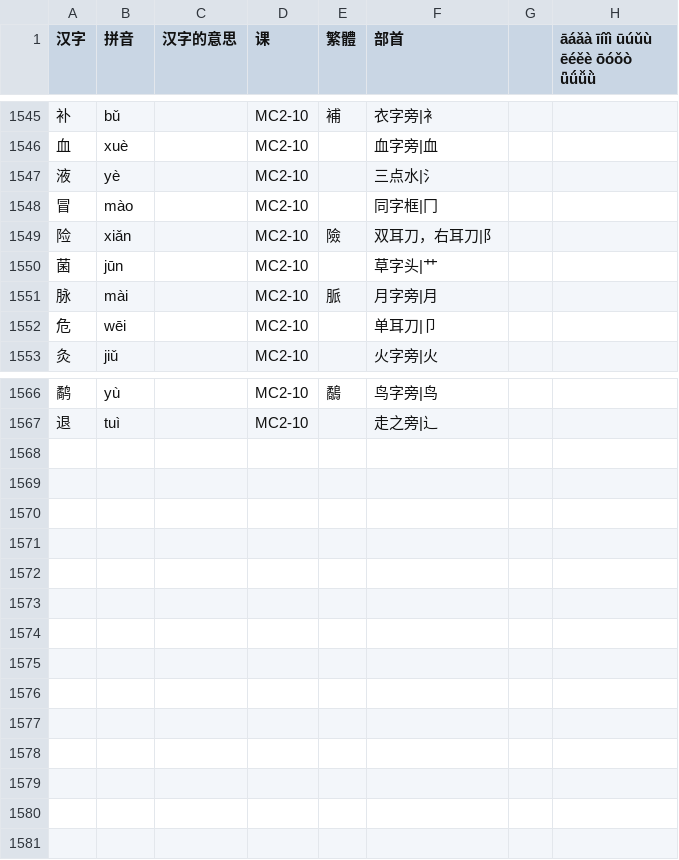
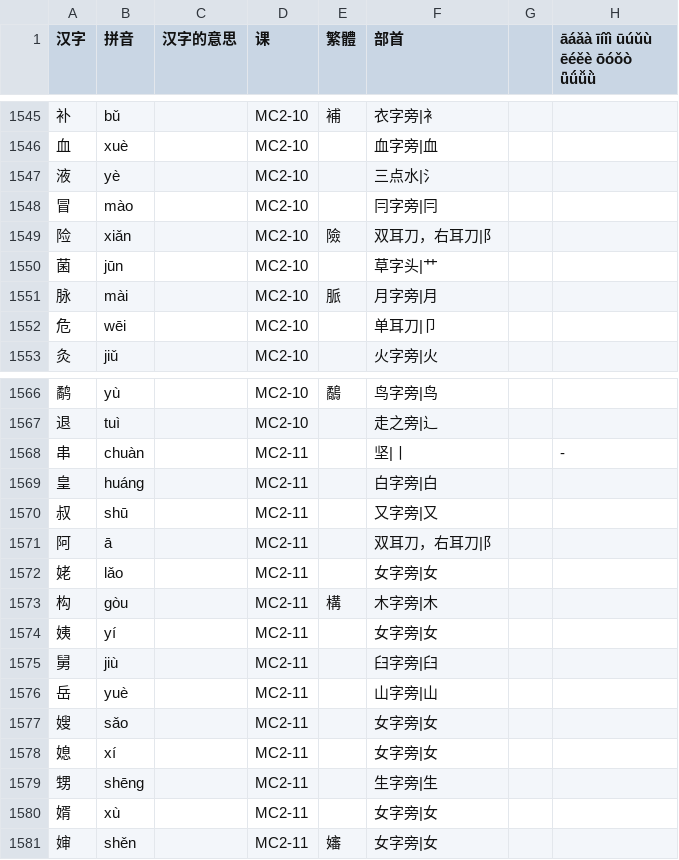
Before and after one commit to jdwebdev/chinois, a TSV file: tsv/NZH - 当代中文 汉字.tsv, drawn as a sheet; only a part is shown, gaps mark what is left out.

```diff
--- a/tsv/NZH - 当代中文 汉字.tsv
+++ b/tsv/NZH - 当代中文 汉字.tsv
@@ -1547,3 +1547,3 @@
 液	yè		MC2-10		三点水|氵		
-冒	mào		MC2-10		同字框|冂		
+冒	mào		MC2-10		冃字旁|冃		
 险	xiǎn		MC2-10	險	双耳刀，右耳刀|阝		
@@ -1567 +1567,15 @@
 退	tuì		MC2-10		走之旁|辶		
+串	chuàn		MC2-11		坚|丨		-
+皇	huáng		MC2-11		白字旁|白		
+叔	shū		MC2-11		又字旁|又		
+阿	ā		MC2-11		双耳刀，右耳刀|阝		
+姥	lǎo		MC2-11		女字旁|女		
+构	gòu		MC2-11	構	木字旁|木		
+姨	yí		MC2-11		女字旁|女		
+舅	jiù		MC2-11		臼字旁|臼		
+岳	yuè		MC2-11		山字旁|山		
+嫂	sǎo		MC2-11		女字旁|女		
+媳	xí		MC2-11		女字旁|女		
+甥	shēng		MC2-11		生字旁|生		
+婿	xù		MC2-11		女字旁|女		
+婶	shěn		MC2-11	嬸	女字旁|女		
```
Also changed, not shown: tsv/NZH - 当代中文 例子.tsv, 4 other files.
